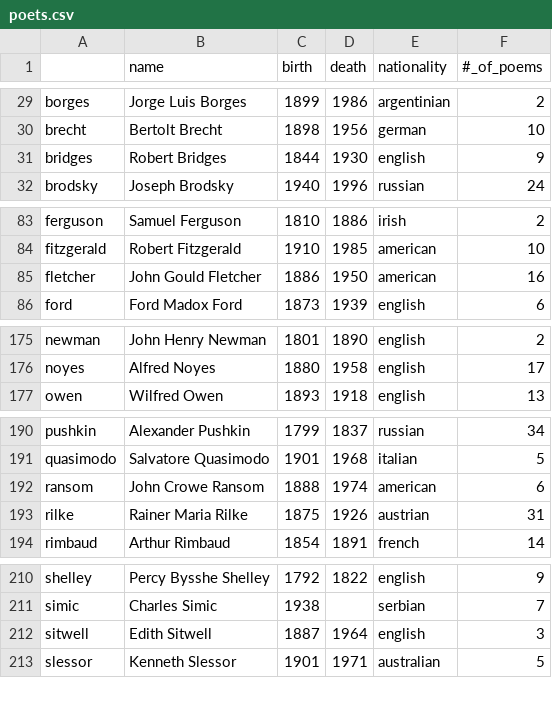
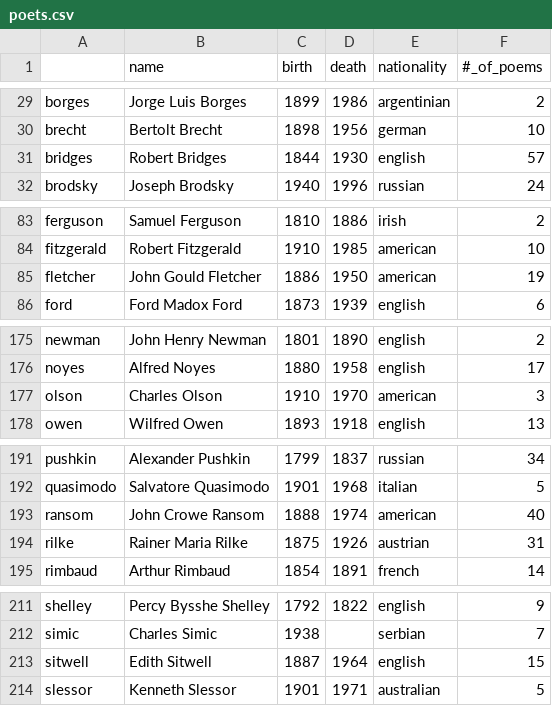
Before and after one commit to thomaswmorris/poemsfromtom, a CSV file: poets.csv, drawn as a sheet; only a part is shown, gaps mark what is left out; the diff covers the shown part only.

```diff
--- a/poets.csv
+++ b/poets.csv
@@ -30,3 +30,3 @@ borges,Jorge Luis Borges,1899,1986,argentinian,2
 brecht,Bertolt Brecht,1898,1956,german,10
-bridges,Robert Bridges,1844,1930,english,9
+bridges,Robert Bridges,1844,1930,english,57
 brodsky,Joseph Brodsky,1940,1996,russian,24
@@ -84,3 +84,3 @@ ferguson,Samuel Ferguson,1810,1886,irish,2
 fitzgerald,Robert Fitzgerald,1910,1985,american,10
-fletcher,John Gould Fletcher,1886,1950,american,16
+fletcher,John Gould Fletcher,1886,1950,american,19
 ford,Ford Madox Ford,1873,1939,english,6
@@ -176,2 +176,3 @@ newman,John Henry Newman,1801,1890,english,2
 noyes,Alfred Noyes,1880,1958,english,17
+olson,Charles Olson,1910,1970,american,3
 owen,Wilfred Owen,1893,1918,english,13
@@ -191,3 +192,3 @@ pushkin,Alexander Pushkin,1799,1837,russian,34
 quasimodo,Salvatore Quasimodo,1901,1968,italian,5
-ransom,John Crowe Ransom,1888,1974,american,6
+ransom,John Crowe Ransom,1888,1974,american,40
 rilke,Rainer Maria Rilke,1875,1926,austrian,31
@@ -211,3 +212,3 @@ shelley,Percy Bysshe Shelley,1792,1822,english,9
 simic,Charles Simic,1938,,serbian,7
-sitwell,Edith Sitwell,1887,1964,english,3
+sitwell,Edith Sitwell,1887,1964,english,15
 slessor,Kenneth Slessor,1901,1971,australian,5
```
Also changed, not shown: 1 edited cell elsewhere in this file, 4 other files.
